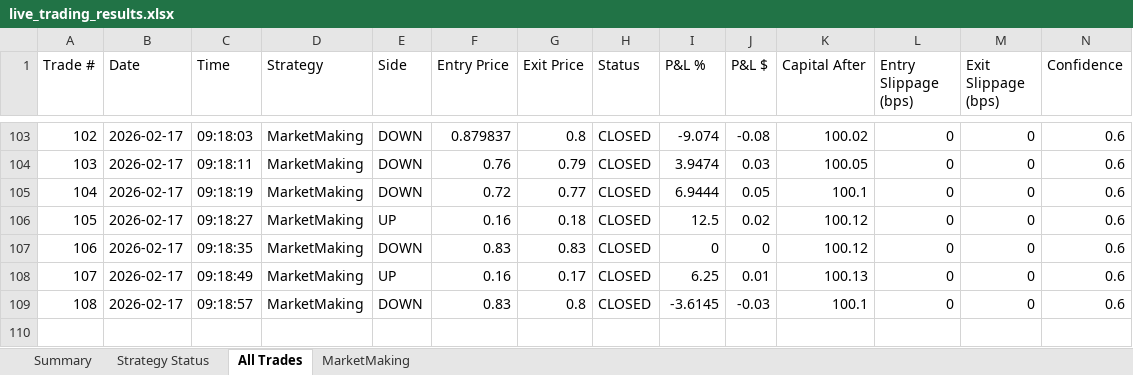
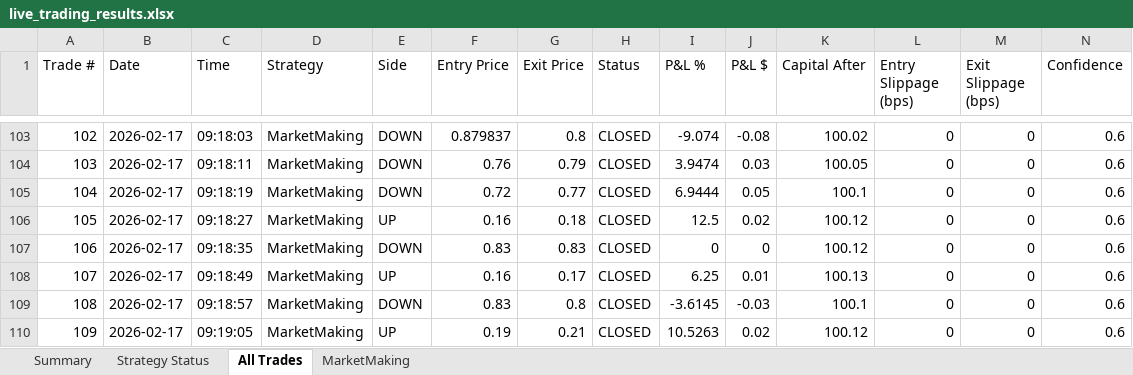
Before and after one commit to herbalclaw/polymarket-strategy-tester, an Excel workbook: live_trading_results.xlsx, sheet All Trades, drawn as a sheet; only a part is shown, gaps mark what is left out; values as stored, in another font and other column widths than the file's, no borders; rows hold the shown columns only; the diff names each change by its address in the sheet, - before the commit and + after, or states it on an @@ line.

Commit message:
Trade #109 closed at 2026-02-17 09:19:12 - unknown UNKNOWN +0.000%

```diff
--- a/live_trading_results.xlsx (sheet All Trades)
+++ b/live_trading_results.xlsx (sheet All Trades)
+row 110: 109 | 2026-02-17 | 09:19:05 | MarketMaking | UP | 0.19 | 0.21 | CLOSED | 10.5263 | 0.02 | 100.12 | 0 | 0 | 0.6
```
Also changed, not shown: sheet MarketMaking, sheet Summary, sheet Strategy Status.
